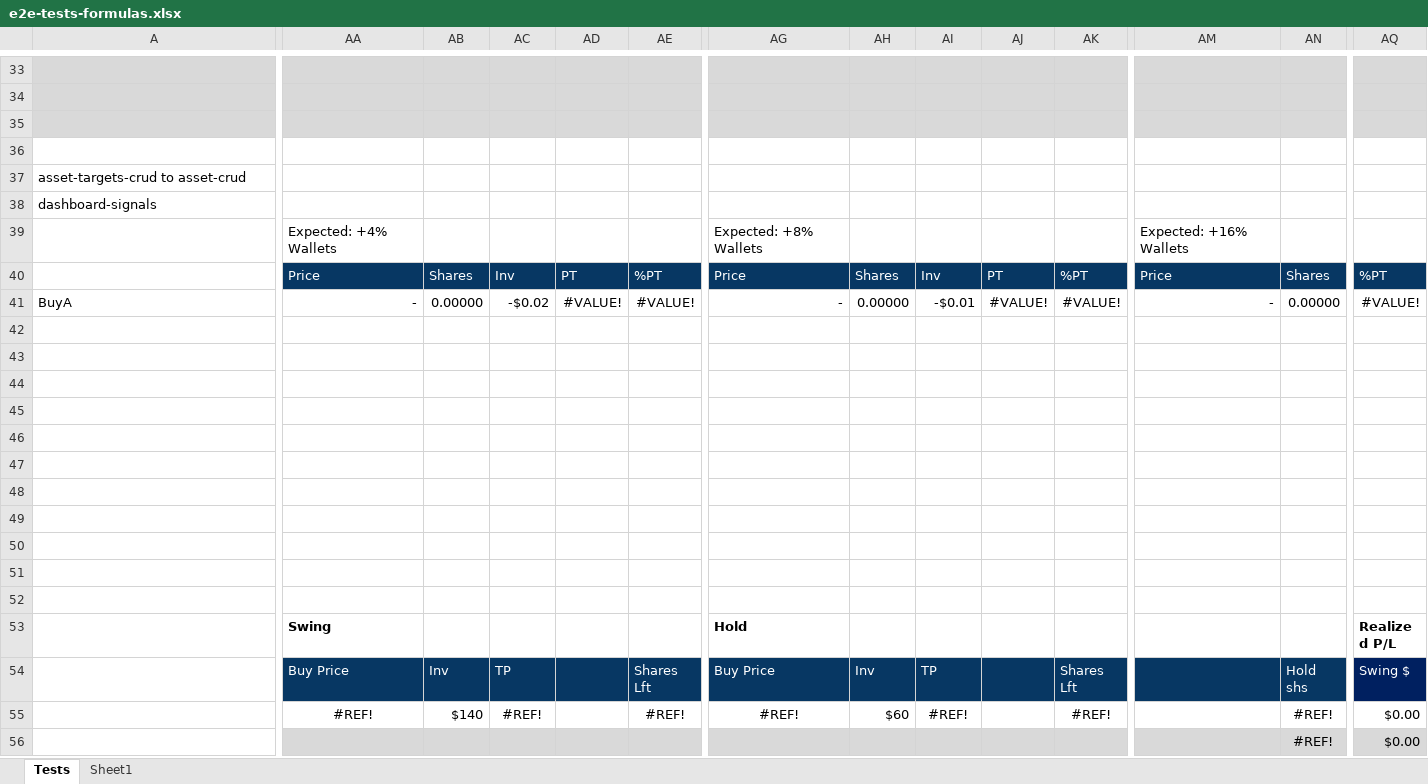
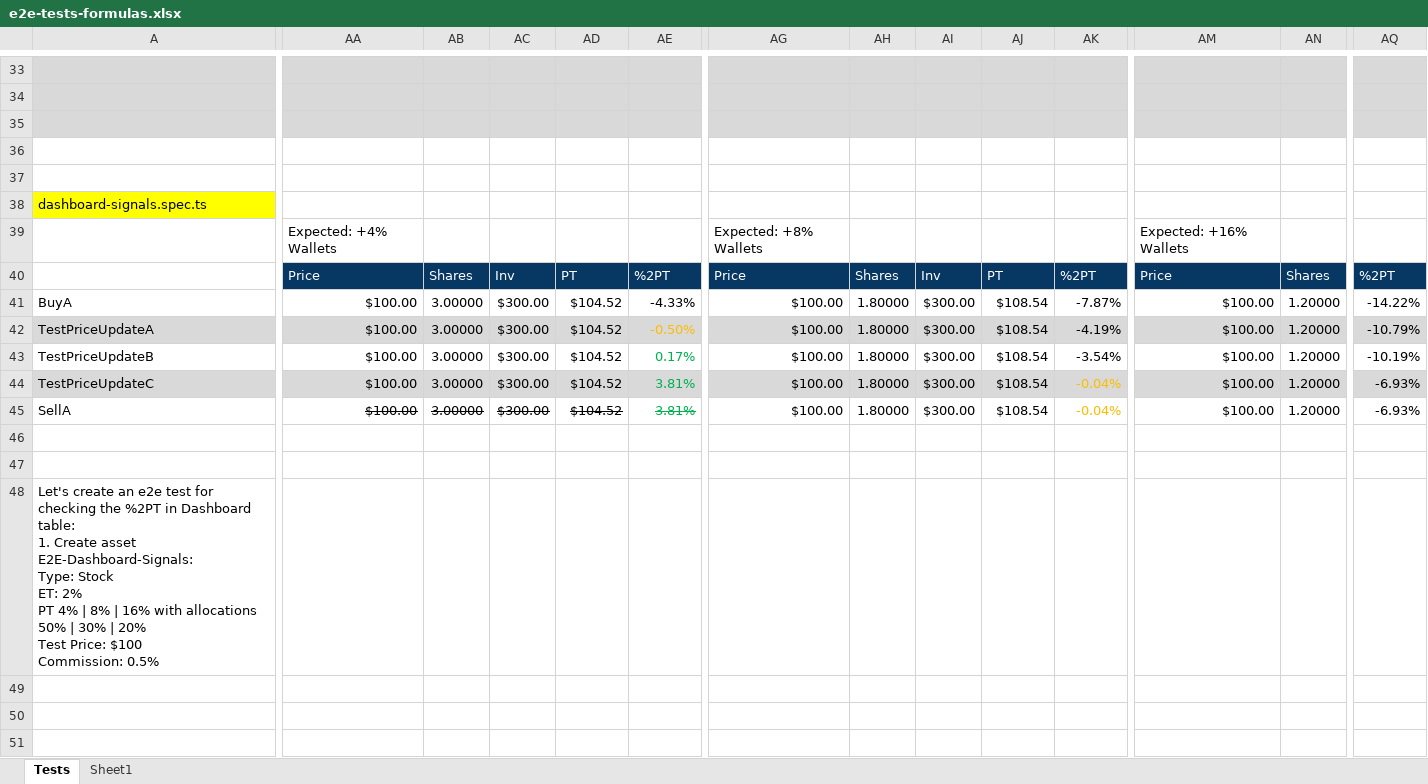
Before and after one commit to marinsarbulescu/stock-portfolio-tracker, an Excel workbook: e2e/e2e-tests-formulas.xlsx, sheet Tests, drawn as a sheet; only a part is shown, gaps mark what is left out; the shorter side is filled out with more unchanged rows; values as stored, in another font and other column widths than the file's, no borders; removed rows and columns are numbered as before the commit, all else as after; rows hold the shown columns only; ↵ is a line break in a cell; the diff covers the shown part only; the diff names each change by its address in the sheet, - before the commit and + after, or states it on an @@ line.

```diff
--- a/e2e/e2e-tests-formulas.xlsx (sheet Tests)
+++ b/e2e/e2e-tests-formulas.xlsx (sheet Tests)
-A37: asset-targets-crud to asset-crud
+A37: (empty)
-A38: dashboard-signals
+A38: dashboard-signals.spec.ts
-A38 fill: none
+A38 fill: #FFFF00
-AE40: %PT
+AE40: %2PT
-AK40: %PT
+AK40: %2PT
-AQ40: %PT
+AQ40: %2PT
-AA41: -
+AA41: $100.00
-AB41: 0.00000
+AB41: 3.00000
-AC41: -$0.02
+AC41: $300.00
-AD41: #VALUE!
+AD41: $104.52
-AE41: #VALUE!
+AE41: -4.33%
-AG41: -
+AG41: $100.00
-AH41: 0.00000
+AH41: 1.80000
-AI41: -$0.01
+AI41: $300.00
-AJ41: #VALUE!
+AJ41: $108.54
-AK41: #VALUE!
+AK41: -7.87%
-AM41: -
+AM41: $100.00
-AN41: 0.00000
+AN41: 1.20000
-AQ41: #VALUE!
+AQ41: -14.22%
+row 42: TestPriceUpdateA | $100.00 | 3.00000 | $300.00 | $104.52 | -0.50% | $100.00 | 1.80000 | $300.00 | $108.54 | -4.19% | $100.00 | 1.20000 | -10.79%
+row 43: TestPriceUpdateB | $100.00 | 3.00000 | $300.00 | $104.52 | 0.17% | $100.00 | 1.80000 | $300.00 | $108.54 | -3.54% | $100.00 | 1.20000 | -10.19%
+row 44: TestPriceUpdateC | $100.00 | 3.00000 | $300.00 | $104.52 | 3.81% | $100.00 | 1.80000 | $300.00 | $108.54 | -0.04% | $100.00 | 1.20000 | -6.93%
+row 45: SellA | $100.00 | 3.00000 | $300.00 | $104.52 | 3.81% | $100.00 | 1.80000 | $300.00 | $108.54 | -0.04% | $100.00 | 1.20000 | -6.93%
+row 46: (empty)
-A48: (empty)
+A48: Let's create an e2e test for checking the %2PT in Dashboard table: ↵ 1. Create asset E2E-Dashboard-Signals: ↵ Type: Stock ↵ ET: 2% ↵ PT 4% | 8% | 16% with allocations 50% | 30% | 20% ↵ Test Price: $100 ↵ Commission: 0.5%
-row 44: (empty)
-row 45: (empty)
-row 46: (empty)
-row 47: (empty)
-row 48: (empty)
```
Also changed, not shown: 9 edited cells and cell formats elsewhere in this sheet, formulas that keep their value, 3 other files.
